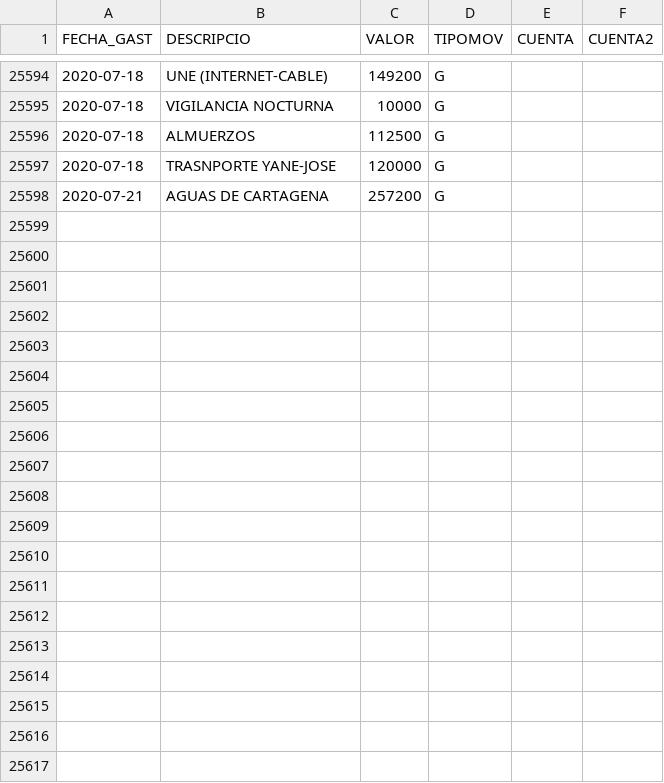
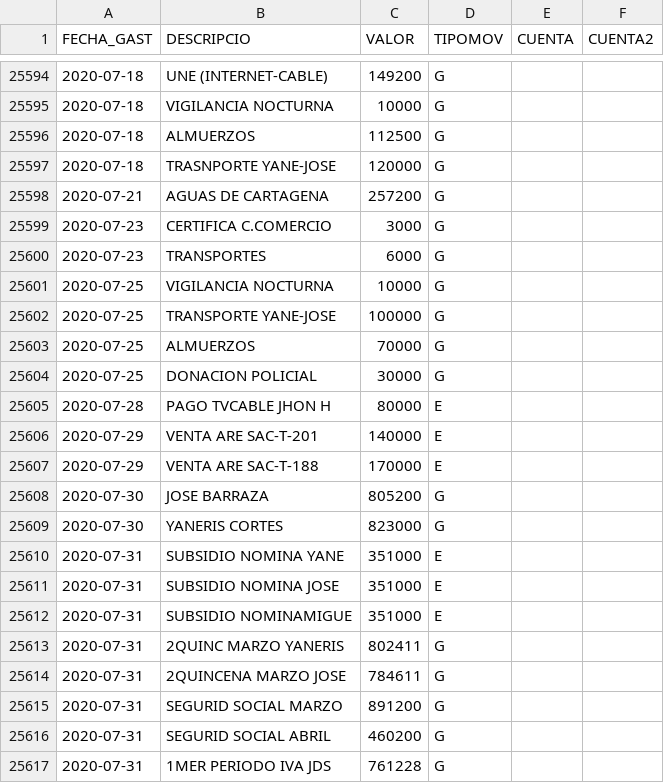
Before and after one commit to jdsny/cv, a CSV file: csv_repos/ctg_1/GAS01.csv, drawn as a sheet; only a part is shown, gaps mark what is left out; the diff covers the shown part only.

```diff
--- a/csv_repos/ctg_1/GAS01.csv
+++ b/csv_repos/ctg_1/GAS01.csv
@@ -25598 +25598,20 @@ FECHA_GAST,DESCRIPCIO,VALOR,TIPOMOV,CUENTA,CUENTA2
 2020-07-21,AGUAS DE CARTAGENA,257200,G,,
+2020-07-23,CERTIFICA C.COMERCIO,3000,G,,
+2020-07-23,TRANSPORTES,6000,G,,
+2020-07-25,VIGILANCIA NOCTURNA,10000,G,,
+2020-07-25,TRANSPORTE YANE-JOSE,100000,G,,
+2020-07-25,ALMUERZOS,70000,G,,
+2020-07-25,DONACION POLICIAL,30000,G,,
+2020-07-28,PAGO TVCABLE JHON H,80000,E,,
+2020-07-29,VENTA ARE SAC-T-201,140000,E,,
+2020-07-29,VENTA ARE SAC-T-188,170000,E,,
+2020-07-30,JOSE BARRAZA,805200,G,,
+2020-07-30,YANERIS CORTES,823000,G,,
+2020-07-31,SUBSIDIO NOMINA YANE,351000,E,,
+2020-07-31,SUBSIDIO NOMINA JOSE,351000,E,,
+2020-07-31,SUBSIDIO NOMINAMIGUE,351000,E,,
+2020-07-31,2QUINC MARZO YANERIS,802411,G,,
+2020-07-31,2QUINCENA MARZO JOSE,784611,G,,
+2020-07-31,SEGURID SOCIAL MARZO,891200,G,,
+2020-07-31,SEGURID SOCIAL ABRIL,460200,G,,
+2020-07-31,1MER PERIODO IVA JDS,761228,G,,
```
Also changed, not shown: 21 added rows elsewhere in this file, csv_repos/uni_11/ABO011.csv, csv_repos/uni_11/GAS011.csv, 4 other files.
